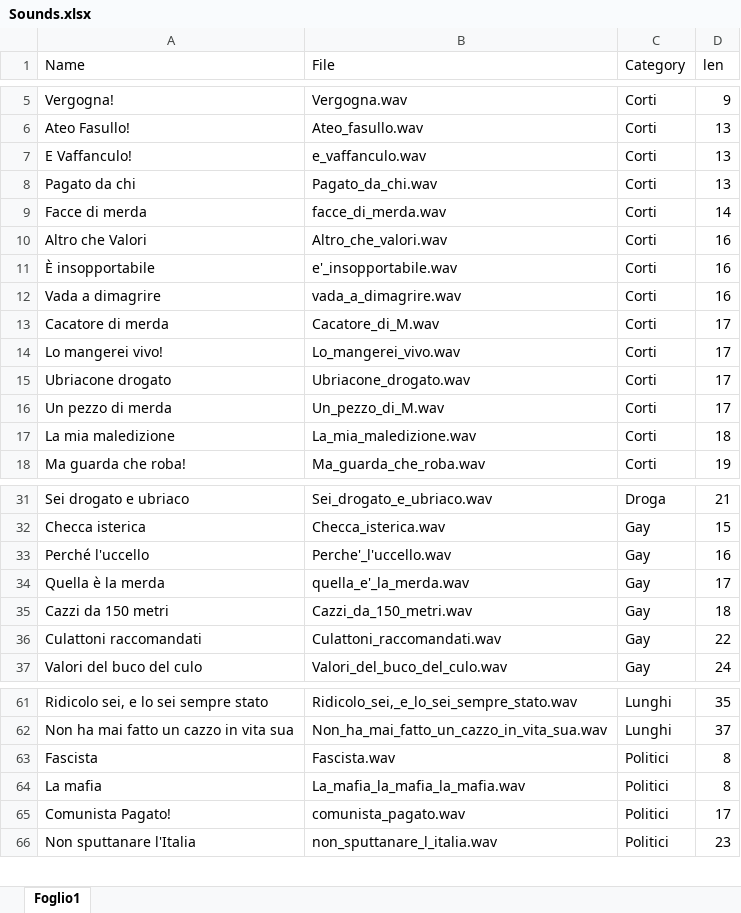
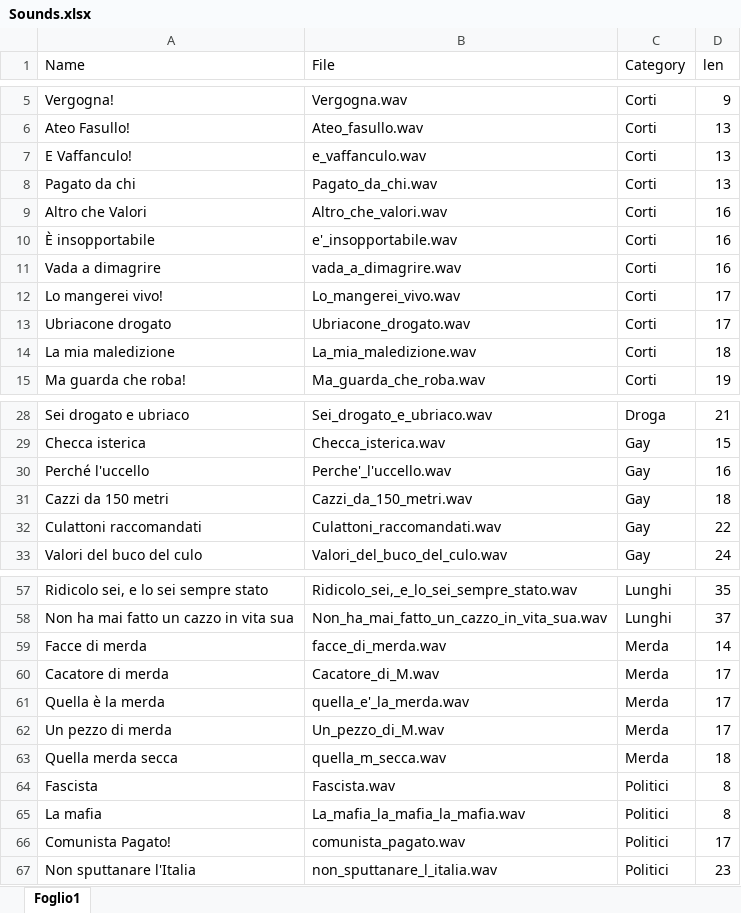
Before and after one commit to Licantrop0/WPaolo, an Excel workbook: SgarbiMix/SgarbiMix.WP7/Data/Sounds.xlsx, sheet Foglio1, drawn as a sheet; only a part is shown, gaps mark what is left out; values as stored, in another font and other column widths than the file's, no borders; table styles not drawn; removed rows and columns are numbered as before the commit, all else as after; the diff names each change by its address in the sheet, - before the commit and + after, or states it on an @@ line.

```diff
--- a/SgarbiMix/SgarbiMix.WP7/Data/Sounds.xlsx (sheet Foglio1)
+++ b/SgarbiMix/SgarbiMix.WP7/Data/Sounds.xlsx (sheet Foglio1)
-row 9: Facce di merda | facce_di_merda.wav | Corti | 14
-row 13: Cacatore di merda | Cacatore_di_M.wav | Corti | 17
-row 16: Un pezzo di merda | Un_pezzo_di_M.wav | Corti | 17
-row 34: Quella è la merda | quella_e'_la_merda.wav | Gay | 17
+row 59: Facce di merda | facce_di_merda.wav | Merda | 14
+row 60: Cacatore di merda | Cacatore_di_M.wav | Merda | 17
+row 61: Quella è la merda | quella_e'_la_merda.wav | Merda | 17
+row 62: Un pezzo di merda | Un_pezzo_di_M.wav | Merda | 17
+row 63: Quella merda secca | quella_m_secca.wav | Merda | 18
```
Also changed, not shown: 2 other files.
